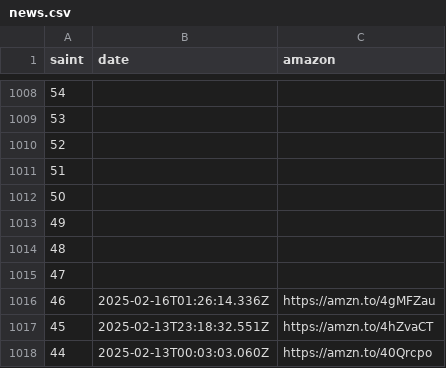
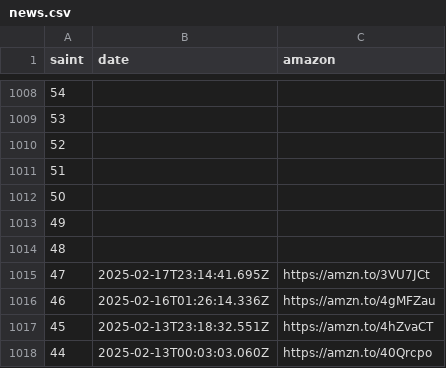
Before and after one commit to diegochagas/saintseiyacloths, a CSV file: csv/data/news.csv, drawn as a sheet; only a part is shown, gaps mark what is left out.

Commit message:
update data and add new unit tests

```diff
--- a/csv/data/news.csv
+++ b/csv/data/news.csv
@@ -1014,3 +1014,3 @@
 48,,
-47,,
+47,2025-02-17T23:14:41.695Z,https://amzn.to/3VU7JCt
 46,2025-02-16T01:26:14.336Z,https://amzn.to/4gMFZau
```
Also changed, not shown: 18 other files.
